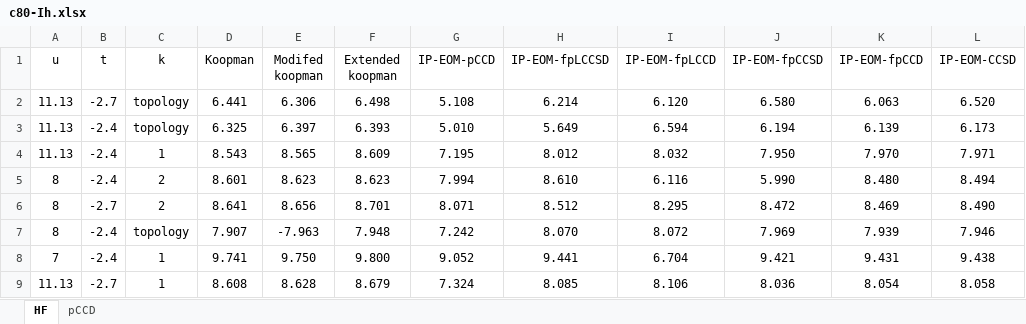
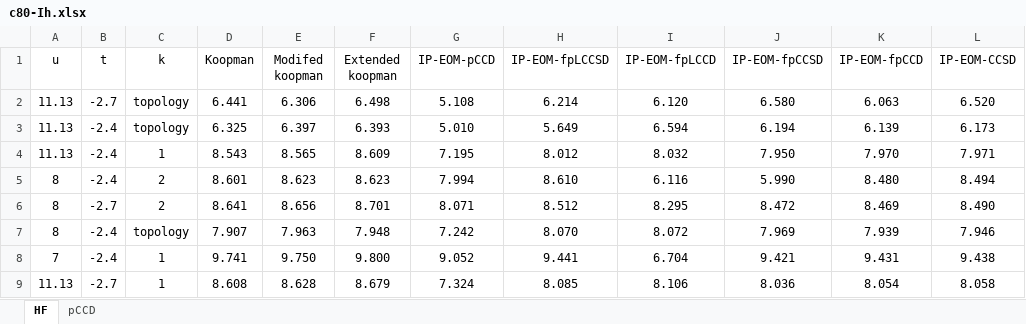
Before and after one commit to zkarimi90/ppp-model, an Excel workbook: Fullerenes/tables-and-errors/c80-Ih.xlsx, sheet HF, drawn as a sheet; only a part is shown; values as stored, in another font and other column widths than the file's, no borders; charts and pictures not drawn; the diff names each change by its address in the sheet, - before the commit and + after, or states it on an @@ line.

```diff
--- a/Fullerenes/tables-and-errors/c80-Ih.xlsx (sheet HF)
+++ b/Fullerenes/tables-and-errors/c80-Ih.xlsx (sheet HF)
-E7 (Modifed koopman): -7.963
+E7 (Modifed koopman): 7.963
```
Also changed, not shown: Fullerenes/tables-and-errors/c24.xlsx, Fullerenes/tables-and-errors/c26.xlsx, 26 other files.
